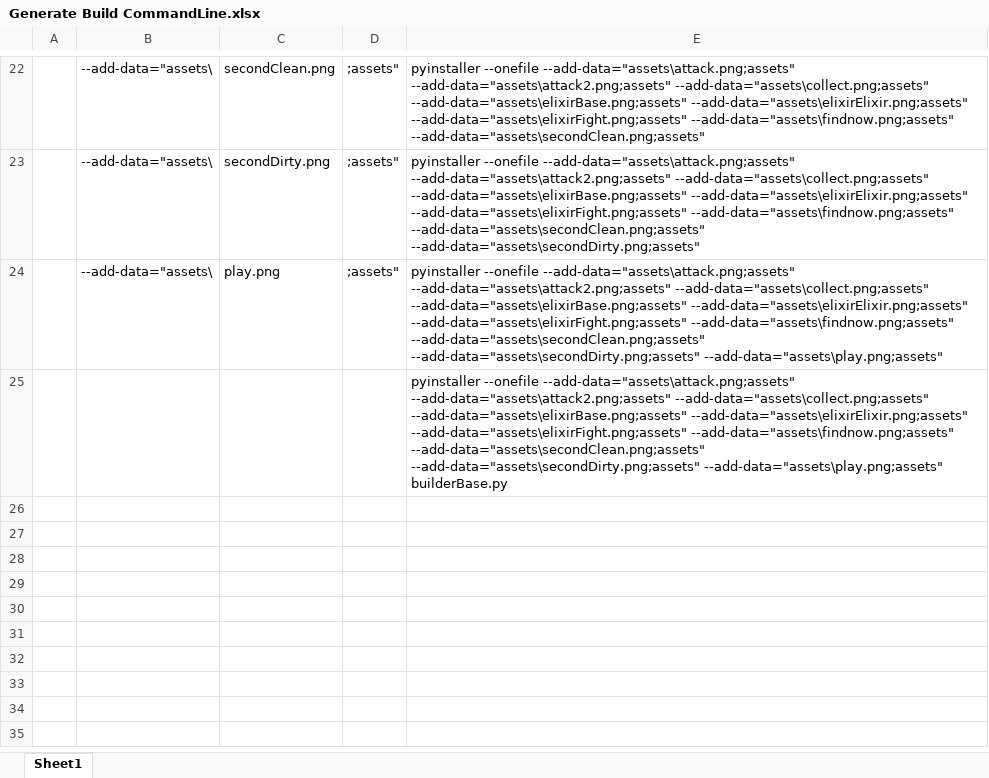
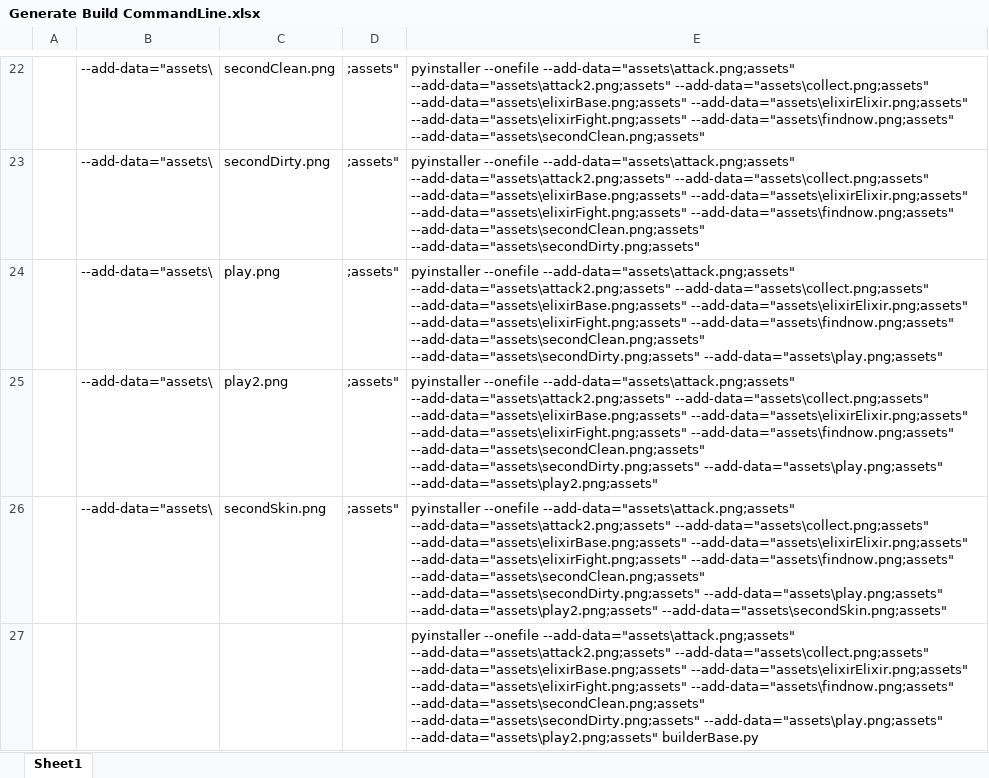
Before and after one commit to nicky1956/builderBase, an Excel workbook: Generate Build CommandLine.xlsx, sheet Sheet1, drawn as a sheet; only a part is shown, gaps mark what is left out; values as stored, in another font and other column widths than the file's, no borders; addresses are those after the commit; the diff names each change by its address in the sheet, - before the commit and + after, or states it on an @@ line.

```diff
--- a/Generate Build CommandLine.xlsx (sheet Sheet1)
+++ b/Generate Build CommandLine.xlsx (sheet Sheet1)
+row 25:  | --add-data="assets\ | play2.png | ;assets" | pyinstaller --onefile --add-data="assets\attack.png;assets" --add-data="assets\attack2.png;assets" --add-data="assets\collect.png;assets" --add-data="assets\elixirBase.png;assets" --add-data="assets\elixirElixir.png;assets" --add-data="assets\elixirFight.png;assets" --add-data="assets\findnow.png;assets" --add-data="assets\secondClean.png;assets" --add-data="assets\secondDirty.png;assets" --add-data="assets\play.png;assets" --add-data="assets\play2.png;assets"
+row 26:  | --add-data="assets\ | secondSkin.png | ;assets" | pyinstaller --onefile --add-data="assets\attack.png;assets" --add-data="assets\attack2.png;assets" --add-data="assets\collect.png;assets" --add-data="assets\elixirBase.png;assets" --add-data="assets\elixirElixir.png;assets" --add-data="assets\elixirFight.png;assets" --add-data="assets\findnow.png;assets" --add-data="assets\secondClean.png;assets" --add-data="assets\secondDirty.png;assets" --add-data="assets\play.png;assets" --add-data="assets\play2.png;assets" --add-data="assets\secondSkin.png;assets"
-E27: …--add-data="assets\secondDirty.png;assets" --add-data="assets\play.png;assets" builderBase.py
+E27: …--add-data="assets\secondDirty.png;assets" --add-data="assets\play.png;assets" --add-data="assets\play2.png;assets" builderBase.py
```
Also changed, not shown: 10 other files.
